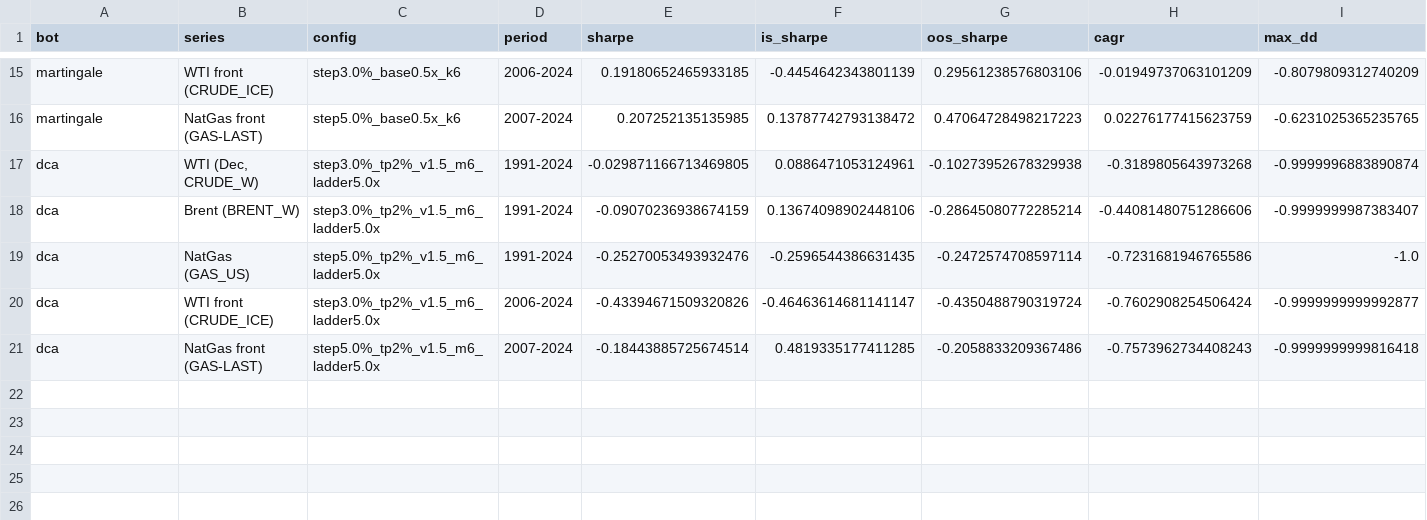
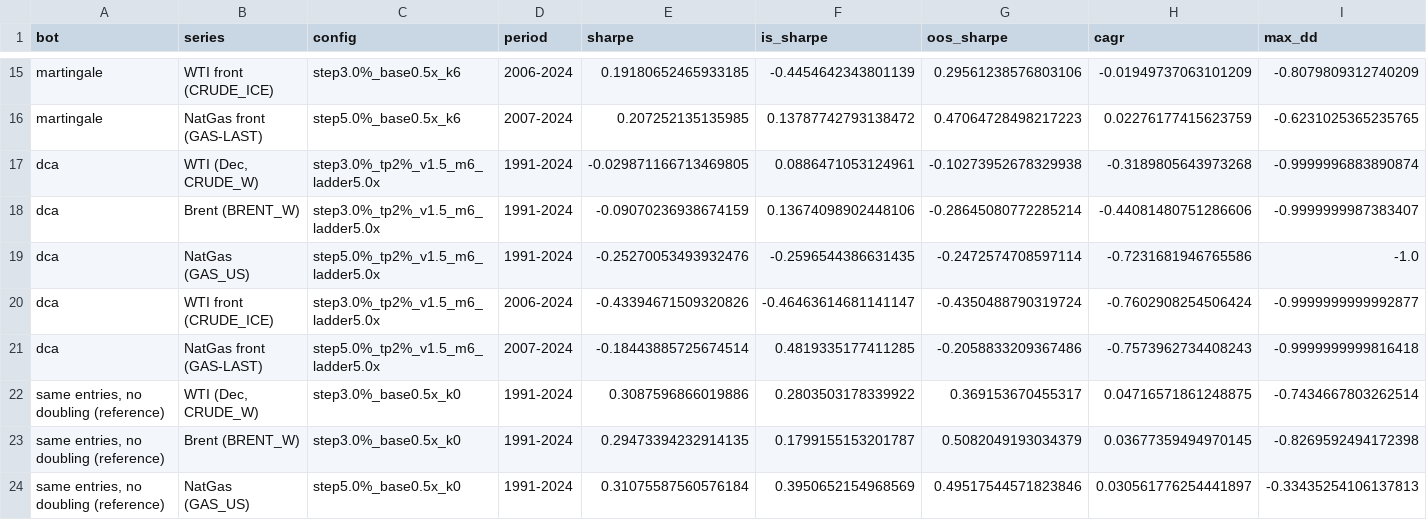
Before and after one commit to rom-wix/pages, a CSV file: oil-trading-research/results/e07_continuous_tracks.csv, drawn as a sheet; only a part is shown, gaps mark what is left out; rows hold the shown columns only; the diff names each change by its address in the sheet, - before the commit and + after, or states it on an @@ line.

```diff
--- a/oil-trading-research/results/e07_continuous_tracks.csv
+++ b/oil-trading-research/results/e07_continuous_tracks.csv
+row 22: same entries, no doubling (reference) | WTI (Dec, CRUDE_W) | step3.0%_base0.5x_k0 | 1991-2024 | 0.3087596866019886 | 0.2803503178339922 | 0.369153670455317 | 0.04716571861248875 | -0.7434667803262514
+row 23: same entries, no doubling (reference) | Brent (BRENT_W) | step3.0%_base0.5x_k0 | 1991-2024 | 0.29473394232914135 | 0.1799155153201787 | 0.5082049193034379 | 0.03677359494970145 | -0.8269592494172398
+row 24: same entries, no doubling (reference) | NatGas (GAS_US) | step5.0%_base0.5x_k0 | 1991-2024 | 0.31075587560576184 | 0.3950652154968569 | 0.49517544571823846 | 0.030561776254441897 | -0.33435254106137813
```
Also changed, not shown: oil-trading-research/results/e07_headline_ruin_stats.csv, 5 other files.
